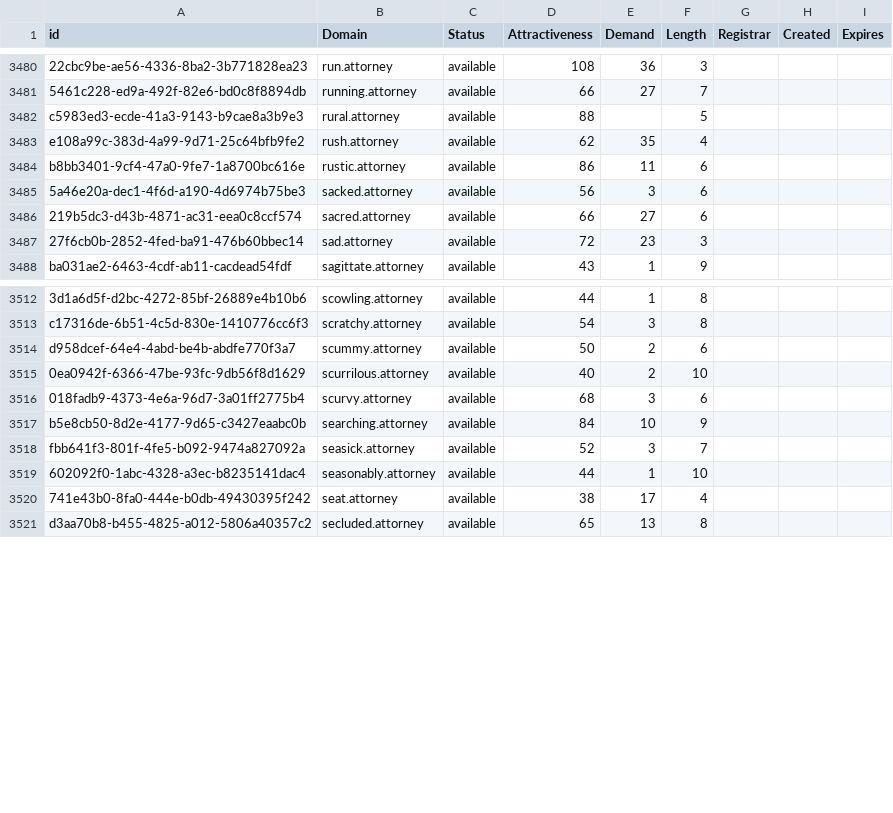
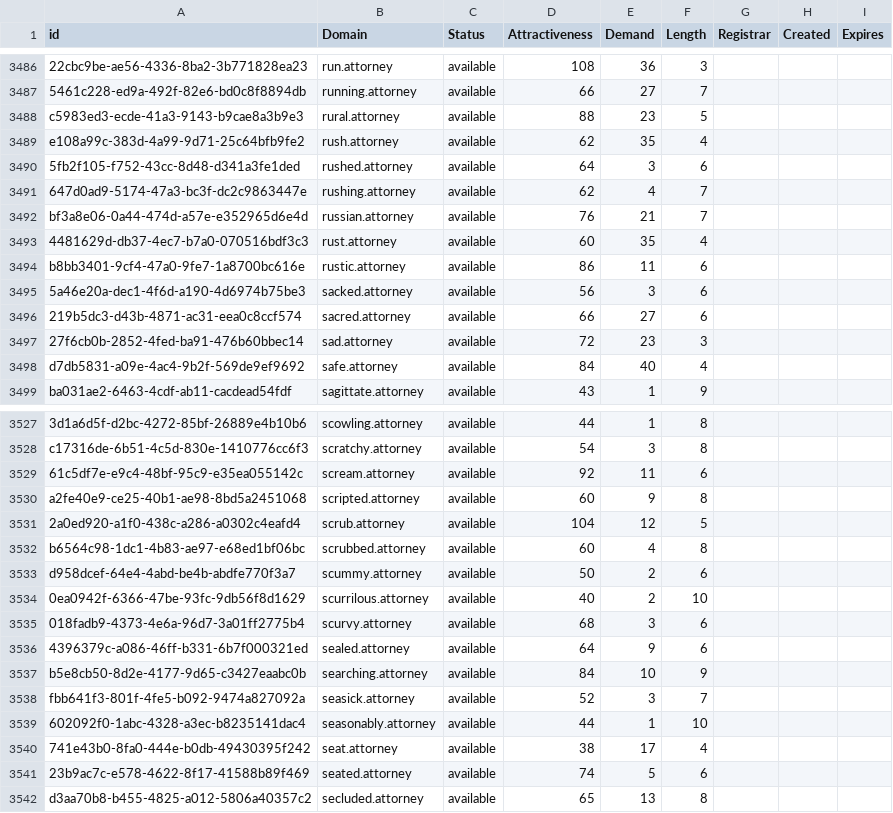
Before and after one commit to UniqueDomains/attorney-oneword-domains, a CSV file: attorney.csv, drawn as a sheet; only a part is shown, gaps mark what is left out; addresses are those after the commit; the diff covers the shown part only; the diff names each change by its address in the sheet, - before the commit and + after, or states it on an @@ line.

Commit message:
Domains update

```diff
--- a/attorney.csv
+++ b/attorney.csv
-E3488 (Demand): (empty)
+E3488 (Demand): 23
+row 3490: 5fb2f105-f752-43cc-8d48-d341a3fe1ded | rushed.attorney | available | 64 | 3 | 6
+row 3491: 647d0ad9-5174-47a3-bc3f-dc2c9863447e | rushing.attorney | available | 62 | 4 | 7
+row 3492: bf3a8e06-0a44-474d-a57e-e352965d6e4d | russian.attorney | available | 76 | 21 | 7
+row 3493: 4481629d-db37-4ec7-b7a0-070516bdf3c3 | rust.attorney | available | 60 | 35 | 4
+row 3498: d7db5831-a09e-4ac4-9b2f-569de9ef9692 | safe.attorney | available | 84 | 40 | 4
+row 3529: 61c5df7e-e9c4-48bf-95c9-e35ea055142c | scream.attorney | available | 92 | 11 | 6
+row 3530: a2fe40e9-ce25-40b1-ae98-8bd5a2451068 | scripted.attorney | available | 60 | 9 | 8
+row 3531: 2a0ed920-a1f0-438c-a286-a0302c4eafd4 | scrub.attorney | available | 104 | 12 | 5
+row 3532: b6564c98-1dc1-4b83-ae97-e68ed1bf06bc | scrubbed.attorney | available | 60 | 4 | 8
+row 3536: 4396379c-a086-46ff-b331-6b7f000321ed | sealed.attorney | available | 64 | 9 | 6
+row 3541: 23b9ac7c-e578-4622-8f17-41588b89f469 | seated.attorney | available | 74 | 5 | 6
```
Also changed, not shown: 12 added rows and 1 edited cell elsewhere in this file, 2 other files.
